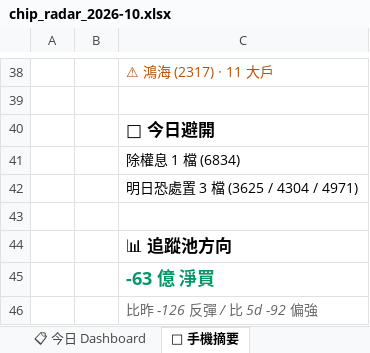
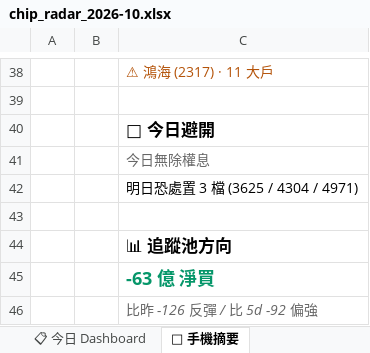
Before and after one commit to DRwillychiu/CHIP_RADAR_TW, an Excel workbook: data/reports/chip_radar_2026-10.xlsx, sheet 📱 手機摘要, drawn as a sheet; only a part is shown, gaps mark what is left out; values as stored, in another font and other column widths than the file's, no borders; the diff names each change by its address in the sheet, - before the commit and + after, or states it on an @@ line.

```diff
--- a/data/reports/chip_radar_2026-10.xlsx (sheet 📱 手機摘要)
+++ b/data/reports/chip_radar_2026-10.xlsx (sheet 📱 手機摘要)
-C41: 除權息 1 檔 (6834)
+C41: 今日無除權息
@@ C41 italic: off → on, text colour: black → #666666 @@
```
Also changed, not shown: sheet 📋 今日 Dashboard, sheet 20261002, data/reports/latest.xlsx, 21 other files.
